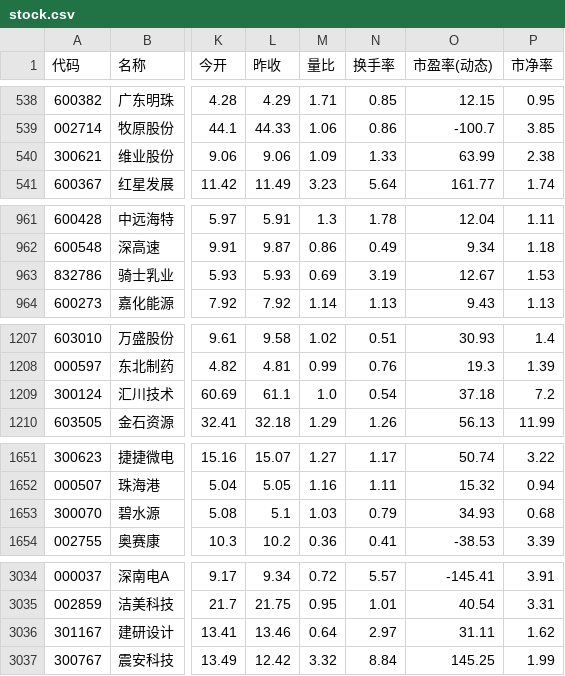
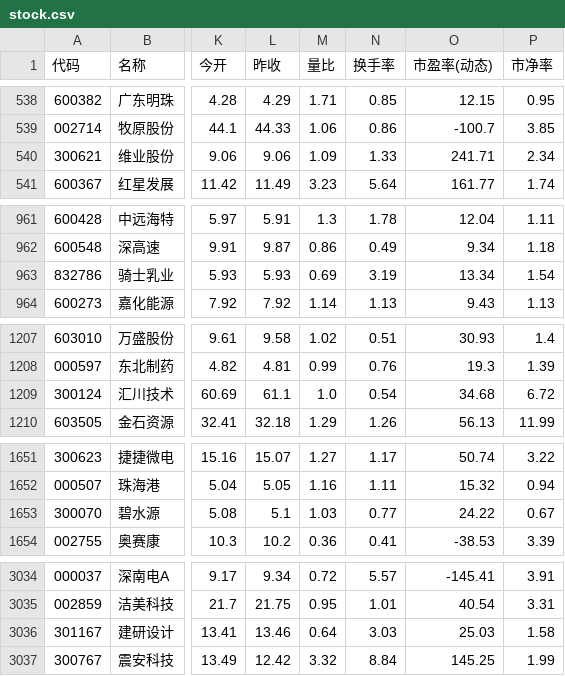
Before and after one commit to YoungYuan1971/my_projects, a CSV file: stock.csv, drawn as a sheet; only a part is shown, gaps mark what is left out; the diff covers the shown part only; the diff names each change by its address in the sheet, - before the commit and + after, or states it on an @@ line.

```diff
--- a/stock.csv
+++ b/stock.csv
-O540 (市盈率(动态)): 63.99
+O540 (市盈率(动态)): 241.71
-P540 (市净率): 2.38
+P540 (市净率): 2.34
-O963 (市盈率(动态)): 12.67
+O963 (市盈率(动态)): 13.34
-P963 (市净率): 1.53
+P963 (市净率): 1.54
-O1209 (市盈率(动态)): 37.18
+O1209 (市盈率(动态)): 34.68
-P1209 (市净率): 7.2
+P1209 (市净率): 6.72
-N1653 (换手率): 0.79
+N1653 (换手率): 0.77
-O1653 (市盈率(动态)): 34.93
+O1653 (市盈率(动态)): 24.22
-P1653 (市净率): 0.68
+P1653 (市净率): 0.67
-N3036 (换手率): 2.97
+N3036 (换手率): 3.03
-O3036 (市盈率(动态)): 31.11
+O3036 (市盈率(动态)): 25.03
-P3036 (市净率): 1.62
+P3036 (市净率): 1.58
```
Also changed, not shown: 43 edited cells elsewhere in this file.
